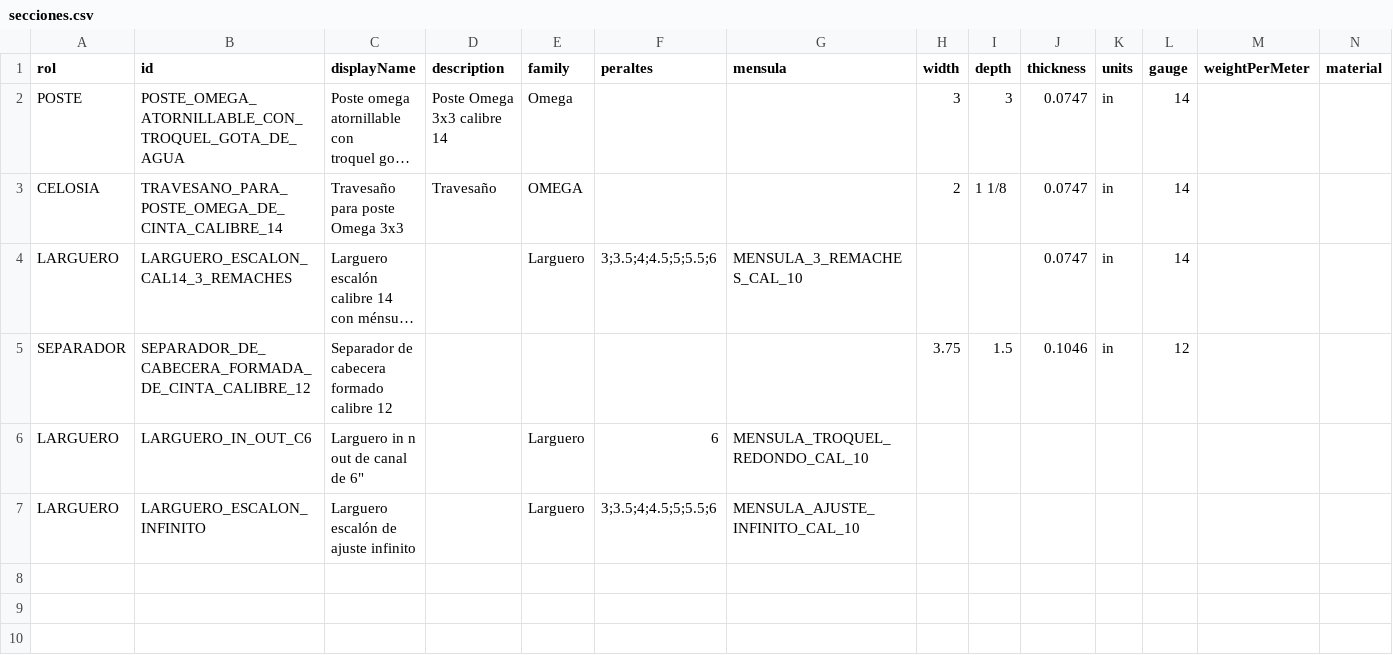
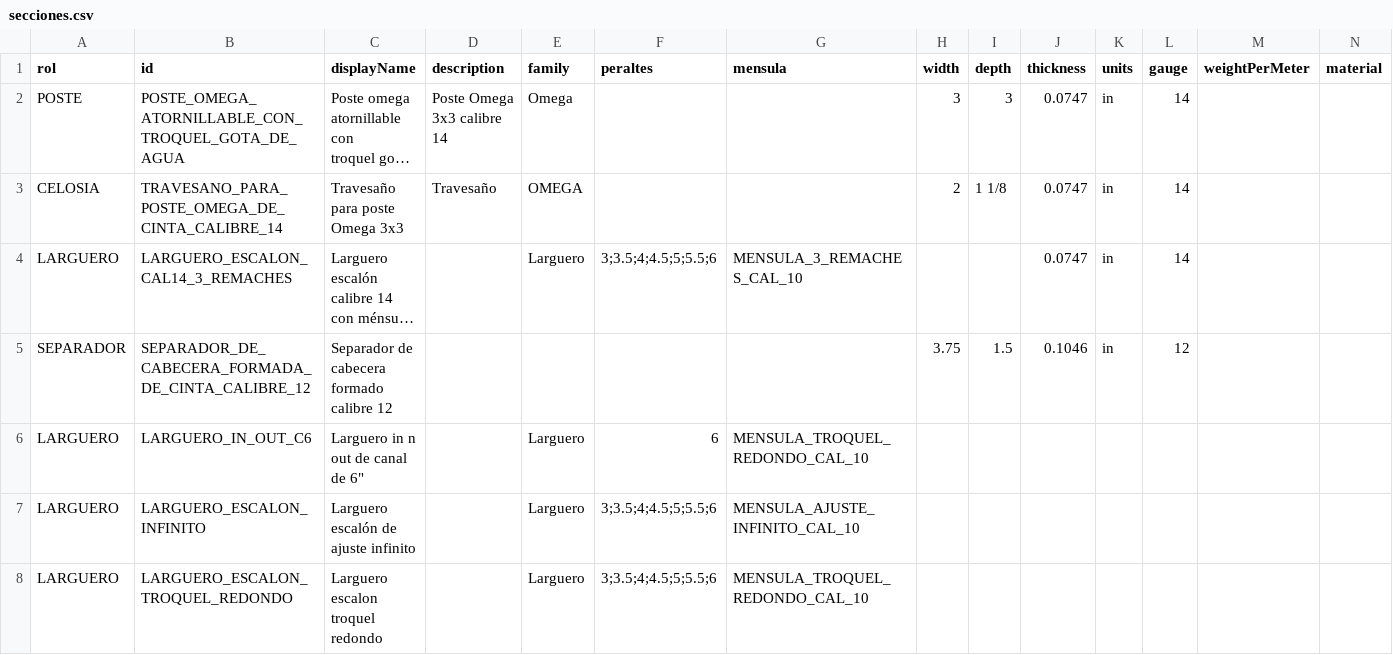
Before and after one commit to marioap-afk/Calculadora_de_racks, a CSV file: assets/catalogs/secciones.csv, drawn as a sheet; only a part is shown; long unchanged cells end in …; rows hold the shown columns only; the diff names each change by its address in the sheet, - before the commit and + after, or states it on an @@ line.

```diff
--- a/assets/catalogs/secciones.csv
+++ b/assets/catalogs/secciones.csv
+row 8: LARGUERO | LARGUERO_ESCALON_TROQUEL_REDONDO | Larguero escalon troquel redondo |  | Larguero | 3;3.5;4;4.5;5;5.5;6 | MENSULA_TROQUEL_REDONDO_CAL_10
```
Also changed, not shown: assets/catalogs/blocks.csv, assets/catalogs/connection-layout.csv, 3 other files.
